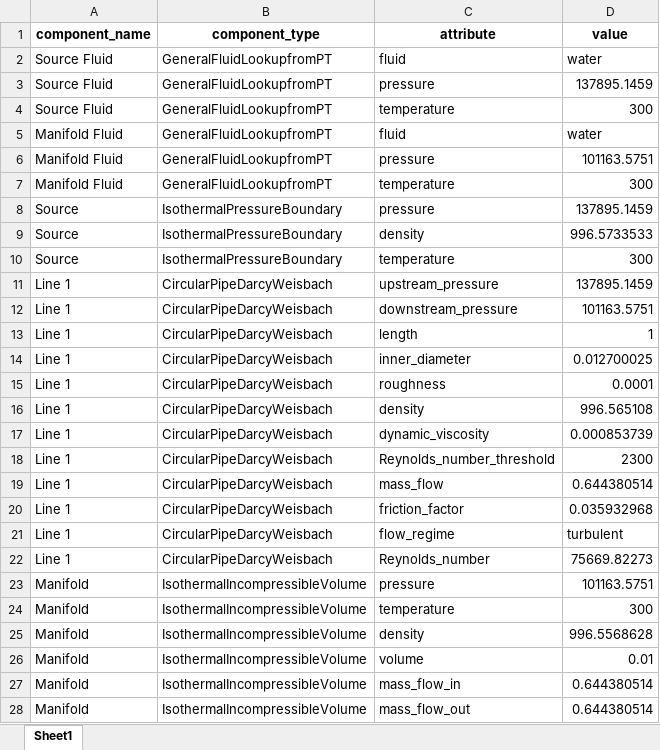
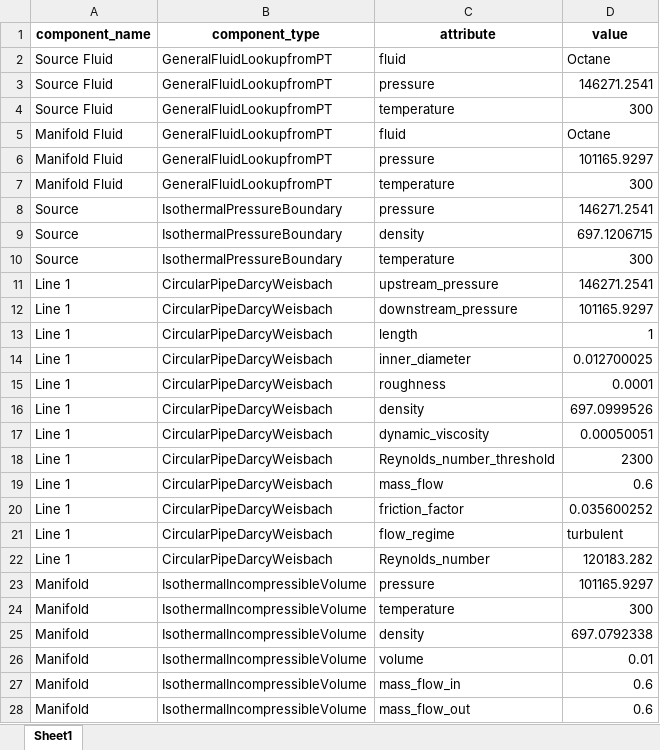
Before and after one commit to saakethramoju/rocketflow, an Excel workbook: solution.xlsx, sheet Sheet1, drawn as a sheet; only a part is shown; values as stored, in another font and other column widths than the file's, no borders; the diff covers the shown part only; the diff names each change by its address in the sheet, - before the commit and + after, or states it on an @@ line.

```diff
--- a/solution.xlsx (sheet Sheet1)
+++ b/solution.xlsx (sheet Sheet1)
-D2 (value): water
+D2 (value): Octane
-D3 (value): 137895.1459
+D3 (value): 146271.2541
-D5 (value): water
+D5 (value): Octane
-D6 (value): 101163.5751
+D6 (value): 101165.9297
-D8 (value): 137895.1459
+D8 (value): 146271.2541
-D9 (value): 996.5733533
+D9 (value): 697.1206715
-D11 (value): 137895.1459
+D11 (value): 146271.2541
-D12 (value): 101163.5751
+D12 (value): 101165.9297
-D16 (value): 996.565108
+D16 (value): 697.0999526
-D17 (value): 0.000853739
+D17 (value): 0.00050051
-D19 (value): 0.644380514
+D19 (value): 0.6
-D20 (value): 0.035932968
+D20 (value): 0.035600252
-D22 (value): 75669.82273
+D22 (value): 120183.282
-D23 (value): 101163.5751
+D23 (value): 101165.9297
-D25 (value): 996.5568628
+D25 (value): 697.0792338
-D27:D28 (value): 0.644380514
+D27:D28 (value): 0.6
```
Also changed, not shown: 6 edited cells elsewhere in this sheet, 3 other files.
